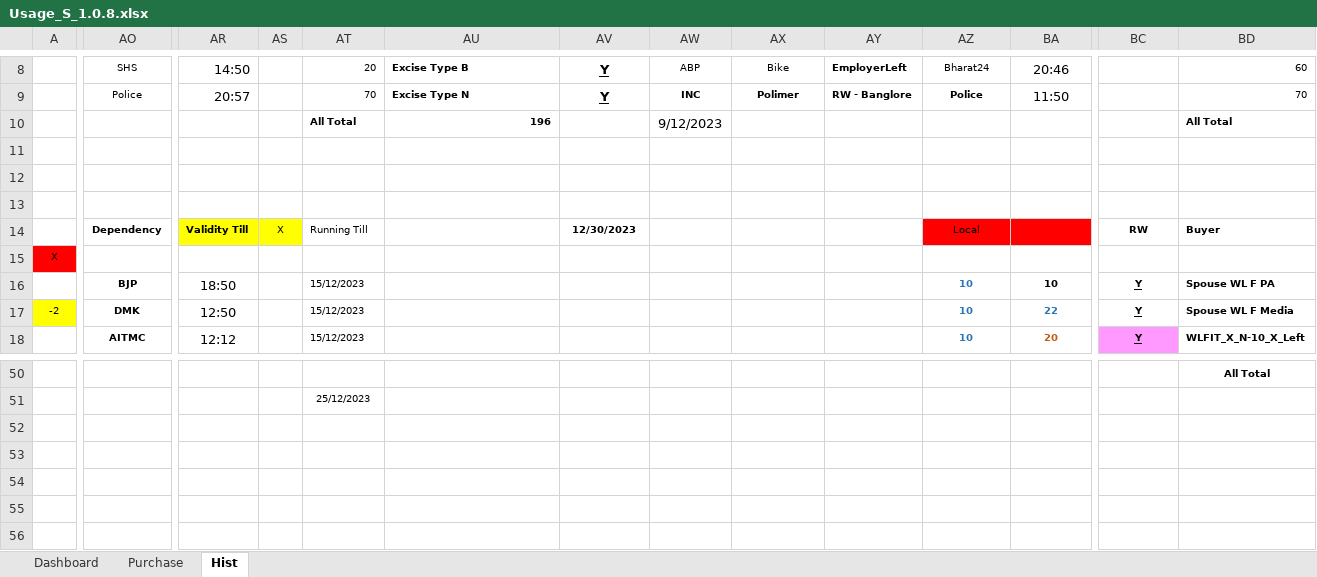
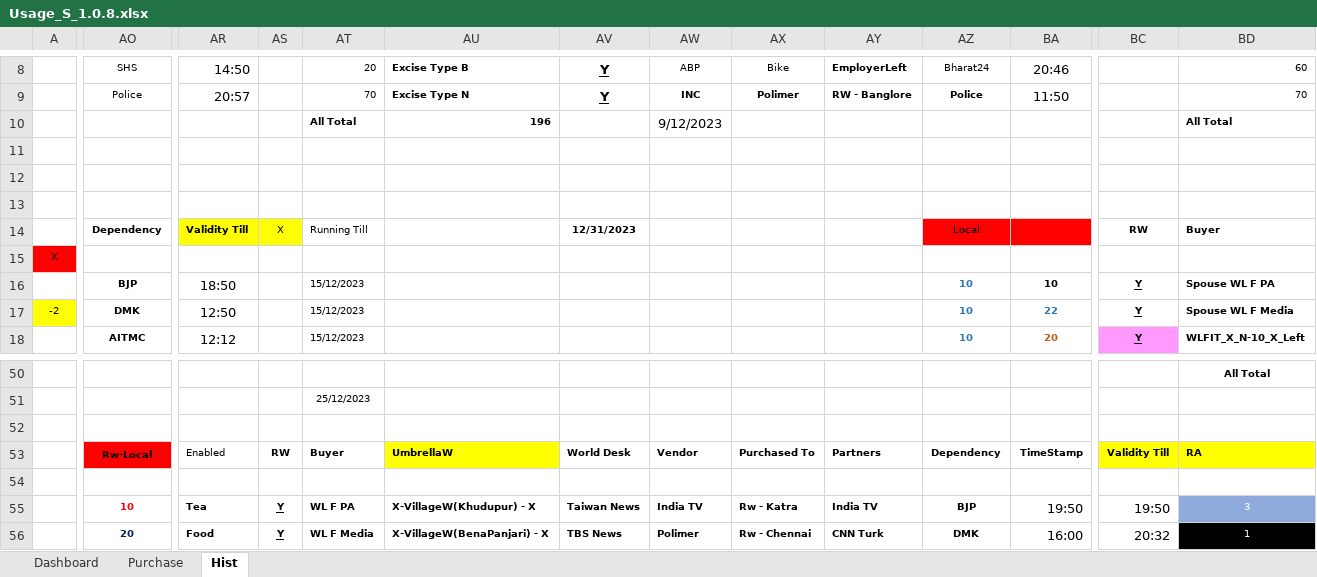
Before and after one commit to sawanCoder11/System_Work_RW, an Excel workbook: Usage_S_1.0.8.xlsx, sheet Hist, drawn as a sheet; only a part is shown, gaps mark what is left out; values as stored, in another font and other column widths than the file's, no borders; removed rows and columns are numbered as before the commit, all else as after; rows hold the shown columns only; the diff covers the shown part only; the diff names each change by its address in the sheet, - before the commit and + after, or states it on an @@ line.

Commit message:
Rw Usage Updates S.1.0.0.4 _2:20PM
Boat Enabled -
InCapacity - [7] , NodeW - [-3] , BirdW - [6] , FuelW - [20] , OnHost - [8+1]
 VillageW=[5]
Rw - Local(Left Running With Cost ) - [For Business/Shop/Market only] -

```diff
--- a/Usage_S_1.0.8.xlsx (sheet Hist)
+++ b/Usage_S_1.0.8.xlsx (sheet Hist)
-AV14: 12/30/2023
+AV14: 12/31/2023
-row 53: (empty)
+row 53:  | Rw-Local | Enabled | RW | Buyer | UmbrellaW | World Desk | Vendor | Purchased To | Partners | Dependency | TimeStamp | Validity Till | RA
-AO55: (empty)
+AO55: 10
-AR55: (empty)
+AR55: Tea
-AS55:AS56: (empty)
+AS55:AS56: Y
-AT55: (empty)
+AT55: WL F PA
-AU55: (empty)
+AU55: X-VillageW(Khudupur) - X
-AV55: (empty)
+AV55: Taiwan News
-AW55: (empty)
+AW55: India TV
-AX55: (empty)
+AX55: Rw - Katra
-AY55: (empty)
+AY55: India TV
-AZ55: (empty)
+AZ55: BJP
-BA55: (empty)
+BA55: 19:50
-BC55: (empty)
+BC55: 19:50
-BD55: (empty)
+BD55: 3
-BD55 fill: none
+BD55 fill: #8FAADC
-AO56: (empty)
+AO56: 20
-AR56: (empty)
+AR56: Food
-AT56: (empty)
+AT56: WL F Media
-AU56: (empty)
+AU56: X-VillageW(BenaPanjari) - X
-AV56: (empty)
+AV56: TBS News
-AW56: (empty)
+AW56: Polimer
-AX56: (empty)
+AX56: Rw - Chennai
-AY56: (empty)
+AY56: CNN Turk
-AZ56: (empty)
+AZ56: DMK
-BA56: (empty)
+BA56: 16:00
-BC56: (empty)
+BC56: 20:32
-BD56: (empty)
+BD56: 1
-BD56 fill: none
+BD56 fill: #000000
```
Also changed, not shown: 4 added rows, 2 removed rows, 1 moved row, 120 edited cells, cell formats and merged cells elsewhere in this sheet, sheet Dashboard, sheet Purchase, System_2.2.1.xlsx.
